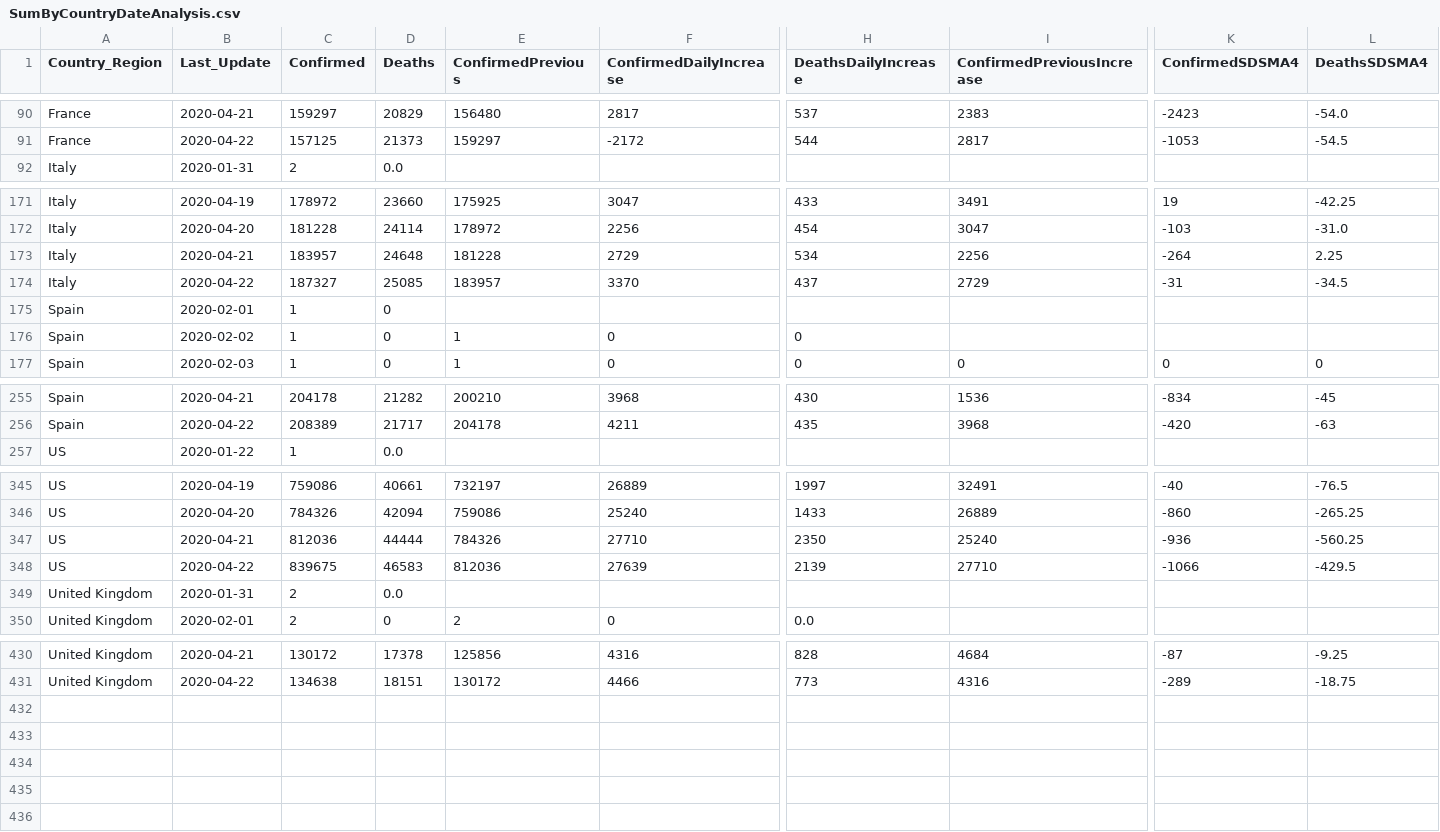
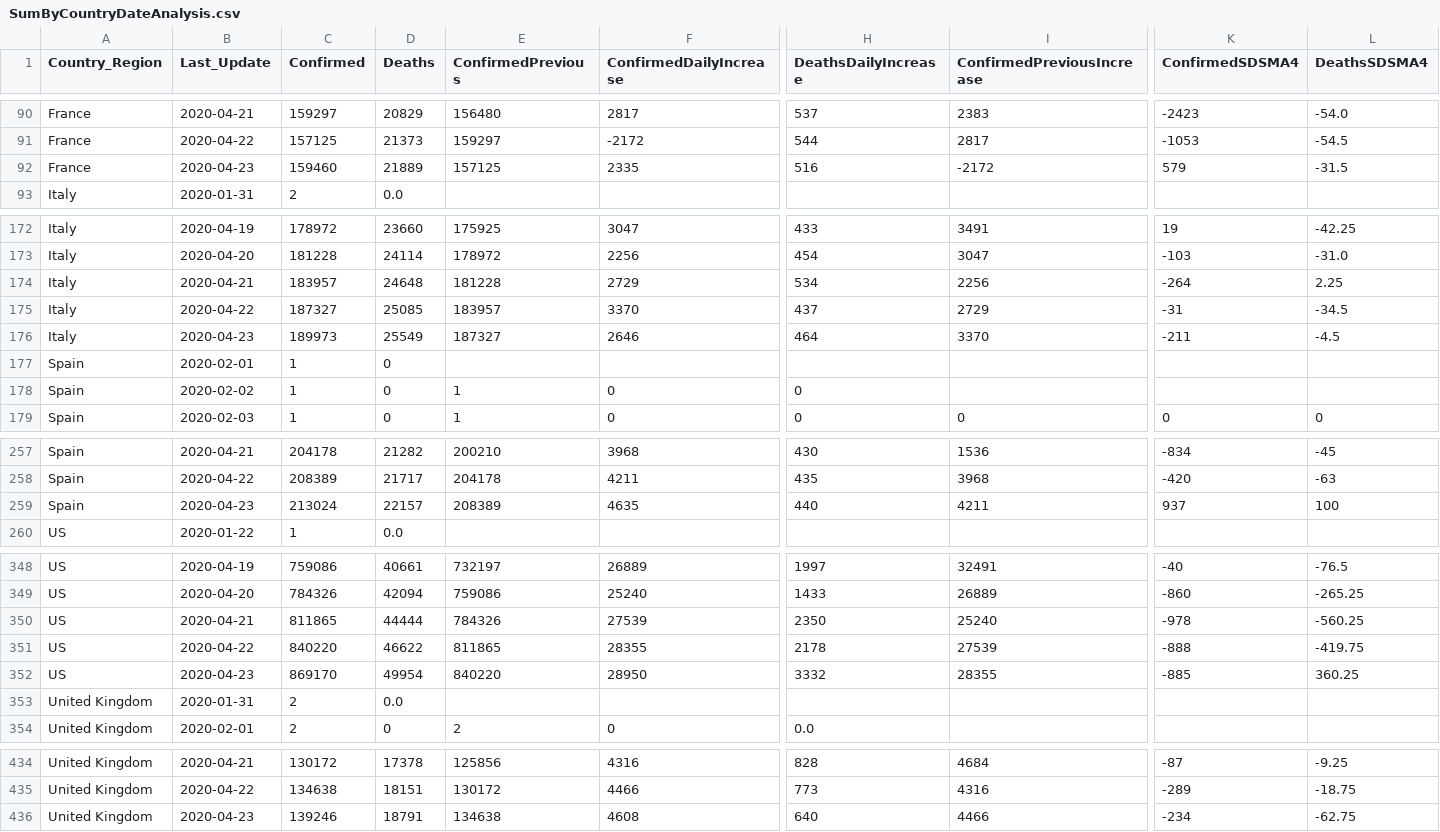
Before and after one commit to jclark017/COVID-19, a CSV file: sql/SumByCountryDateAnalysis.csv, drawn as a sheet; only a part is shown, gaps mark what is left out; addresses are those after the commit; rows hold the shown columns only; the diff names each change by its address in the sheet, - before the commit and + after, or states it on an @@ line.

```diff
--- a/sql/SumByCountryDateAnalysis.csv
+++ b/sql/SumByCountryDateAnalysis.csv
+row 92: France | 2020-04-23 | 159460 | 21889 | 157125 | 2335 | 516 | -2172 | 579 | -31.5
+row 176: Italy | 2020-04-23 | 189973 | 25549 | 187327 | 2646 | 464 | 3370 | -211 | -4.5
+row 259: Spain | 2020-04-23 | 213024 | 22157 | 208389 | 4635 | 440 | 4211 | 937 | 100
-C350 (Confirmed): 812036
+C350 (Confirmed): 811865
-F350 (ConfirmedDailyIncrease): 27710
+F350 (ConfirmedDailyIncrease): 27539
-K350 (ConfirmedSDSMA4): -936
+K350 (ConfirmedSDSMA4): -978
-C351 (Confirmed): 839675
+C351 (Confirmed): 840220
-D351 (Deaths): 46583
+D351 (Deaths): 46622
-E351 (ConfirmedPrevious): 812036
+E351 (ConfirmedPrevious): 811865
-F351 (ConfirmedDailyIncrease): 27639
+F351 (ConfirmedDailyIncrease): 28355
-H351 (DeathsDailyIncrease): 2139
+H351 (DeathsDailyIncrease): 2178
-I351 (ConfirmedPreviousIncrease): 27710
+I351 (ConfirmedPreviousIncrease): 27539
-K351 (ConfirmedSDSMA4): -1066
+K351 (ConfirmedSDSMA4): -888
-L351 (DeathsSDSMA4): -429.5
+L351 (DeathsSDSMA4): -419.75
+row 352: US | 2020-04-23 | 869170 | 49954 | 840220 | 28950 | 3332 | 28355 | -885 | 360.25
+row 436: United Kingdom | 2020-04-23 | 139246 | 18791 | 134638 | 4608 | 640 | 4466 | -234 | -62.75
```
Also changed, not shown: sql/SumByCountryStateDateAnalysis.csv, 1 other file.
